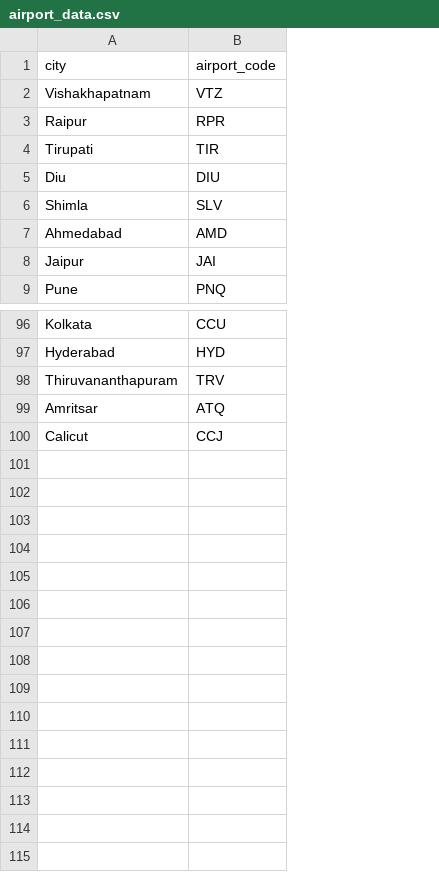
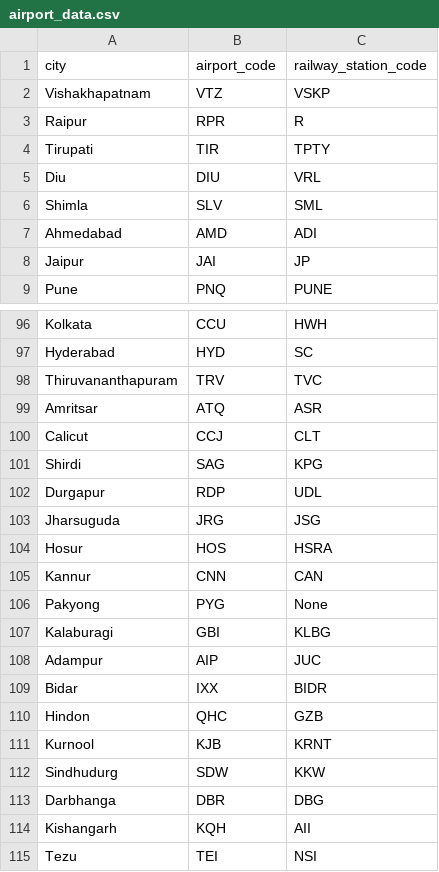
Before and after one commit to bhanu-uday09/TransitGuide, a CSV file: assets/airport_data.csv, drawn as a sheet; only a part is shown, gaps mark what is left out; the diff covers the shown part only; the diff names each change by its address in the sheet, - before the commit and + after, or states it on an @@ line.

Commit message:
Added Train data to UI

```diff
--- a/assets/airport_data.csv
+++ b/assets/airport_data.csv
+column C (railway_station_code), rows 2-9: VSKP | R | TPTY | VRL | SML | ADI | JP | PUNE; rows 96-100: HWH | SC | TVC | ASR | CLT
+row 101: Shirdi | SAG | KPG
+row 102: Durgapur | RDP | UDL
+row 103: Jharsuguda | JRG | JSG
+row 104: Hosur | HOS | HSRA
+row 105: Kannur | CNN | CAN
+row 106: Pakyong | PYG | None
+row 107: Kalaburagi | GBI | KLBG
+row 108: Adampur | AIP | JUC
+row 109: Bidar | IXX | BIDR
+row 110: Hindon | QHC | GZB
+row 111: Kurnool | KJB | KRNT
+row 112: Sindhudurg | SDW | KKW
+row 113: Darbhanga | DBR | DBG
+row 114: Kishangarh | KQH | AII
+row 115: Tezu | TEI | NSI
```
Also changed, not shown: 4 edited cells elsewhere in this file, 9 other files.
